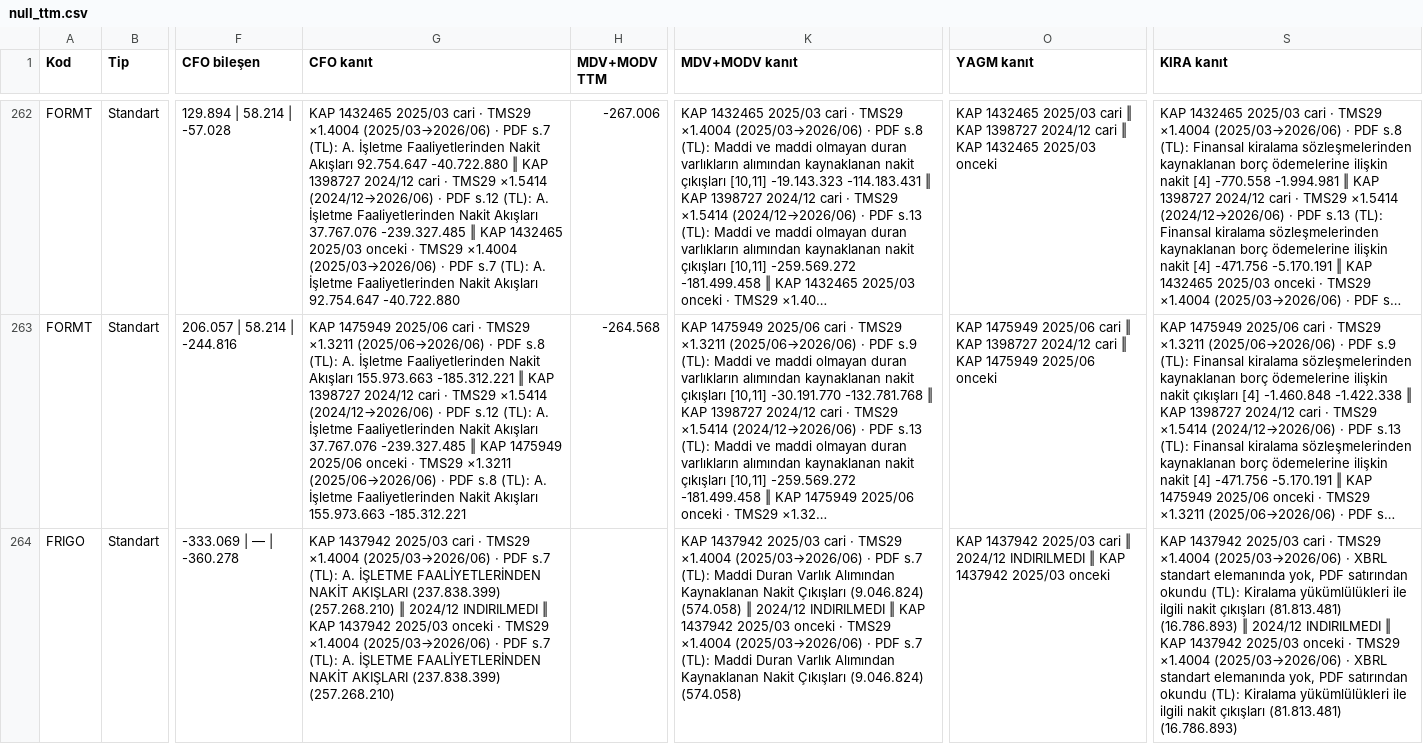
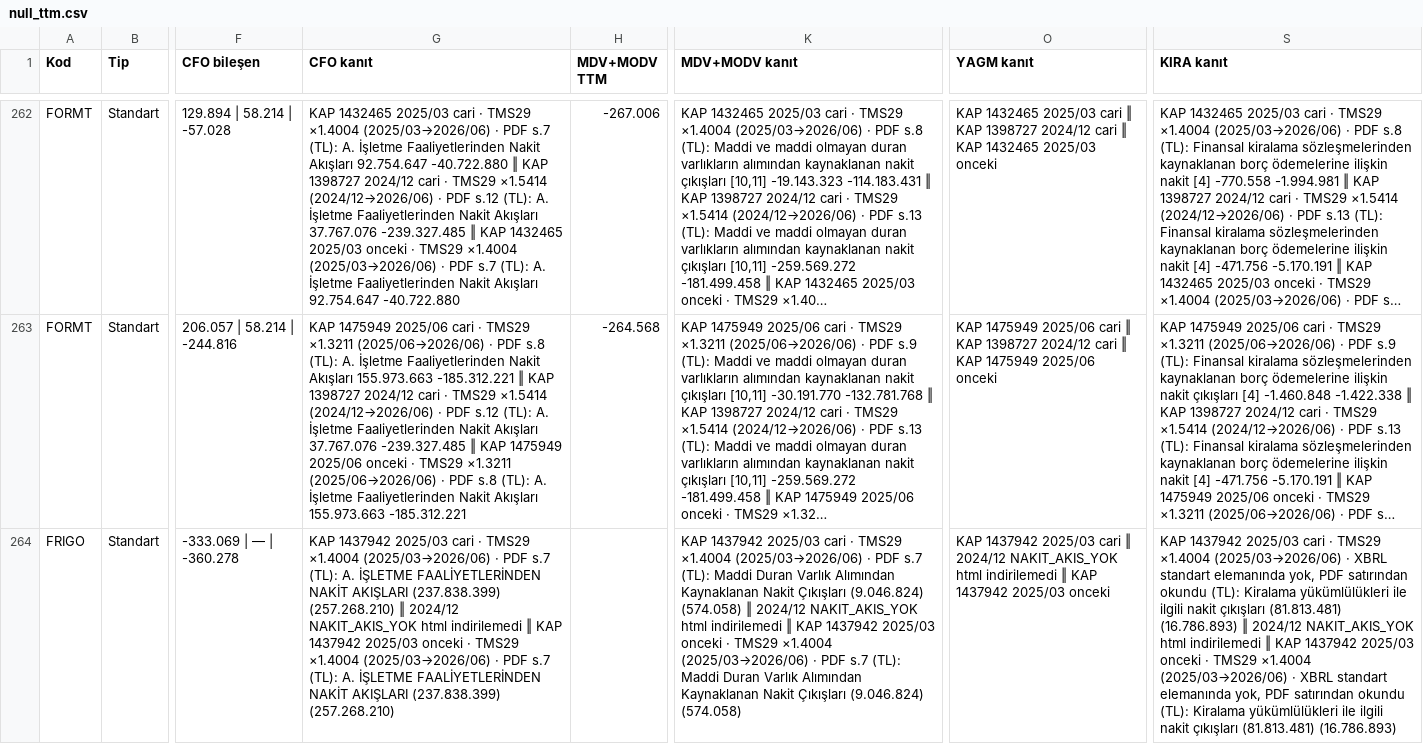
Before and after one commit to deryaozyuvali/Bist-tarama-otomasyon, a CSV file: FCF_K13/belge/null_ttm.csv, drawn as a sheet; only a part is shown, gaps mark what is left out; long unchanged cells end in …; the diff covers the shown part only; the diff names each change by its address in the sheet, - before the commit and + after, or states it on an @@ line.

```diff
--- a/FCF_K13/belge/null_ttm.csv
+++ b/FCF_K13/belge/null_ttm.csv
-G264 (CFO kanıt): …‖ 2024/12 INDIRILMEDI ‖ KAP…
+G264 (CFO kanıt): …‖ 2024/12 NAKIT_AKIS_YOK html indirilemedi ‖ KAP…
-K264 (MDV+MODV kanıt): …‖ 2024/12 INDIRILMEDI ‖ KAP…
+K264 (MDV+MODV kanıt): …‖ 2024/12 NAKIT_AKIS_YOK html indirilemedi ‖ KAP…
-O264 (YAGM kanıt): …‖ 2024/12 INDIRILMEDI ‖ KAP…
+O264 (YAGM kanıt): …‖ 2024/12 NAKIT_AKIS_YOK html indirilemedi ‖ KAP…
-S264 (KIRA kanıt): …‖ 2024/12 INDIRILMEDI ‖ KAP…
+S264 (KIRA kanıt): …‖ 2024/12 NAKIT_AKIS_YOK html indirilemedi ‖ KAP…
```
Also changed, not shown: 104 edited cells elsewhere in this file, FCF_K13/belge/izahname_kalemleri.csv, FCF_K13/belge/rapor_kalemleri.csv, 2 other files.
